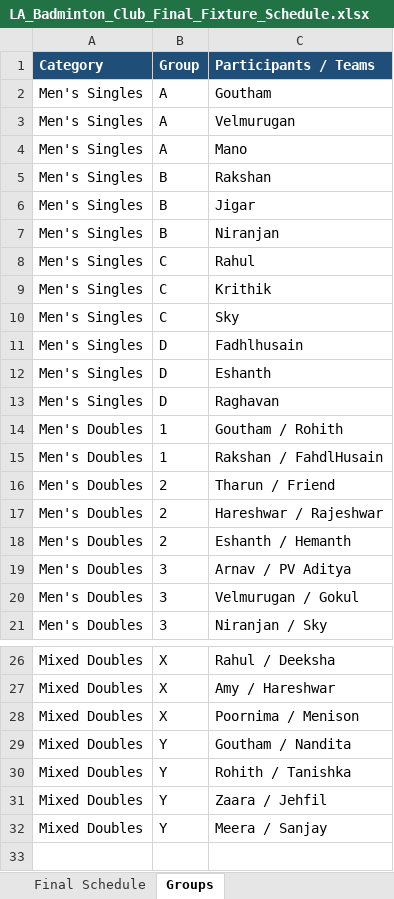
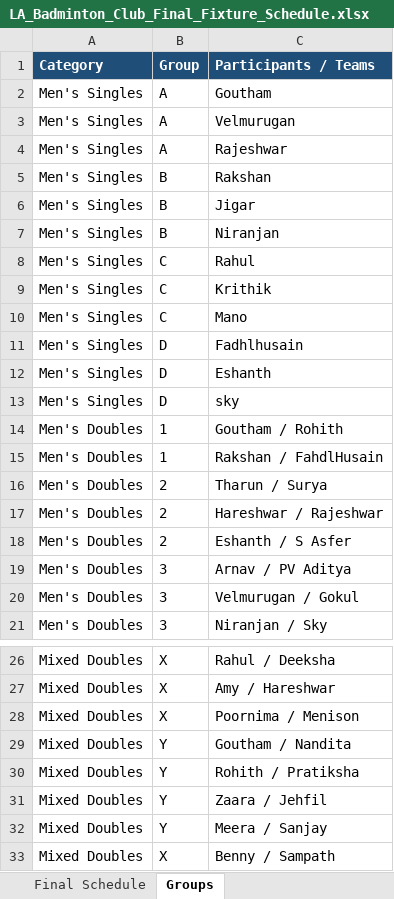
Before and after one commit to Skygazer1111/LoveAllOpen, an Excel workbook: LA_Badminton_Club_Final_Fixture_Schedule.xlsx, sheet Groups, drawn as a sheet; only a part is shown, gaps mark what is left out; values as stored, in another font and other column widths than the file's, no borders; the diff names each change by its address in the sheet, - before the commit and + after, or states it on an @@ line.

Commit message:
feat: add participant editing functionality; implement modal for editing participant names and improve UI for participant actions in admin page

```diff
--- a/LA_Badminton_Club_Final_Fixture_Schedule.xlsx (sheet Groups)
+++ b/LA_Badminton_Club_Final_Fixture_Schedule.xlsx (sheet Groups)
-C4 (Participants / Teams): Mano
+C4 (Participants / Teams): Rajeshwar
-C10 (Participants / Teams): Sky
+C10 (Participants / Teams): Mano
-C13 (Participants / Teams): Raghavan
+C13 (Participants / Teams): sky
-C16 (Participants / Teams): Tharun / Friend
+C16 (Participants / Teams): Tharun / Surya
-C18 (Participants / Teams): Eshanth / Hemanth
+C18 (Participants / Teams): Eshanth / S Asfer
-C30 (Participants / Teams): Rohith / Tanishka
+C30 (Participants / Teams): Rohith / Pratiksha
+row 33: Mixed Doubles | X | Benny / Sampath
```
Also changed, not shown: 4 other files.
